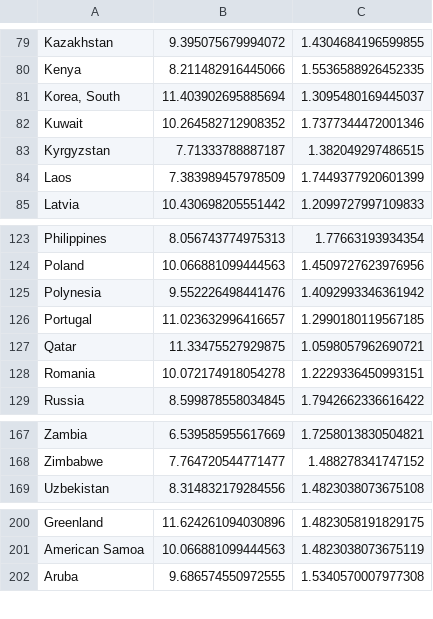
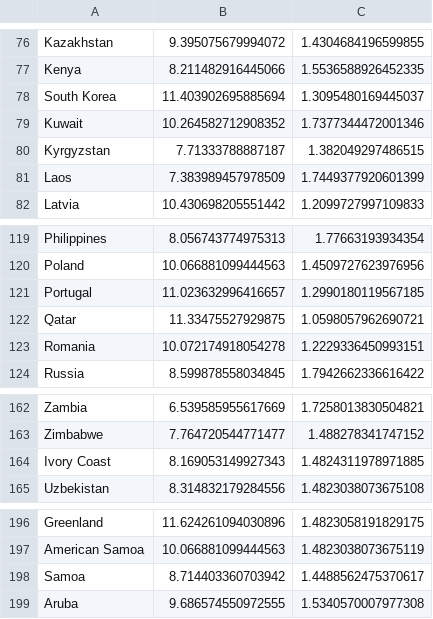
Before and after one commit to zedosoad1995/reborn_me, a CSV file: frontend/public/wealth_params_simple.csv, drawn as a sheet; only a part is shown, gaps mark what is left out; the diff covers the shown part only.

```diff
--- a/frontend/public/wealth_params_simple.csv
+++ b/frontend/public/wealth_params_simple.csv
@@ -80,3 +77,3 @@ Kazakhstan,9.395075679994072,1.4304684196599855
 Kenya,8.211482916445066,1.5536588926452335
-"Korea, South",11.403902695885694,1.3095480169445037
+South Korea,11.403902695885694,1.3095480169445037
 Kuwait,10.264582712908352,1.7377344472001346
@@ -124,3 +120,2 @@ Philippines,8.056743774975313,1.77663193934354
 Poland,10.066881099444563,1.4509727623976956
-Polynesia,9.552226498441476,1.4092993346361942
 Portugal,11.023632996416657,1.2990180119567185
@@ -168,2 +163,3 @@ Zambia,6.539585955617669,1.7258013830504821
 Zimbabwe,7.764720544771477,1.488278341747152
+Ivory Coast,8.169053149927343,1.4824311978971885
 Uzbekistan,8.314832179284556,1.4823038073675108
@@ -201,2 +197,3 @@ Greenland,11.624261094030896,1.4823058191829175
 American Samoa,10.066881099444563,1.4823038073675119
+Samoa,8.714403360703942,1.4488562475370617
 Aruba,9.686574550972555,1.5340570007977308
```
Also changed, not shown: 2 added rows, 4 removed rows and 1 edited cell elsewhere in this file, data/country_wealth.csv, data/remaining_countries_wealth.csv, 6 other files.
